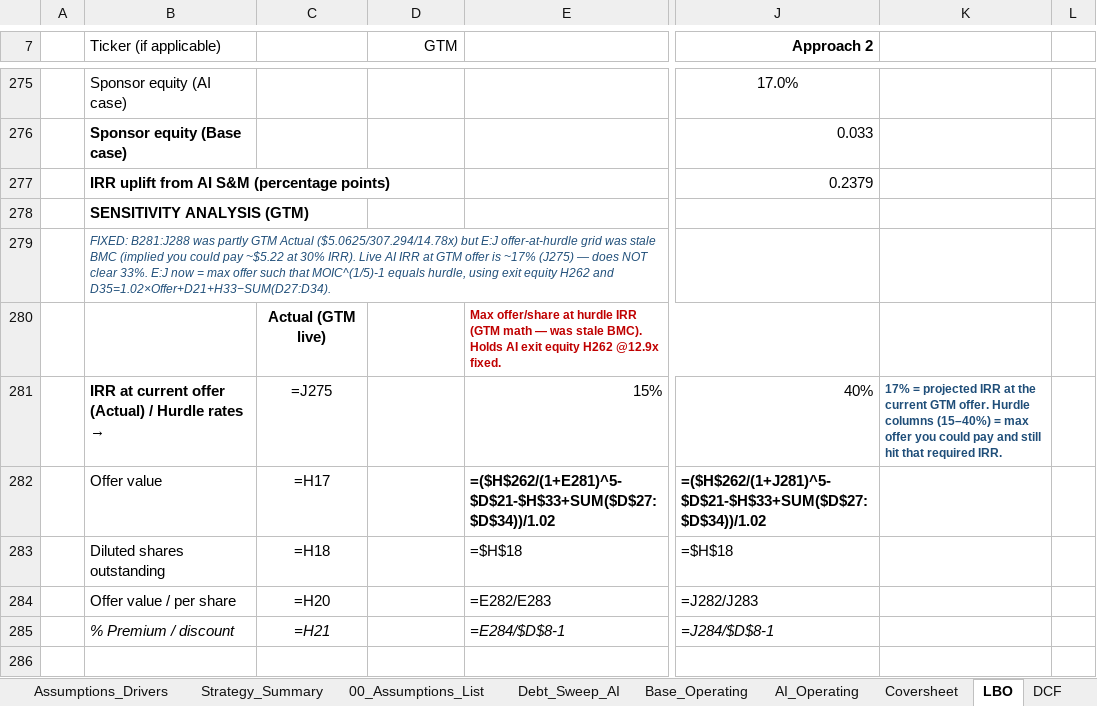
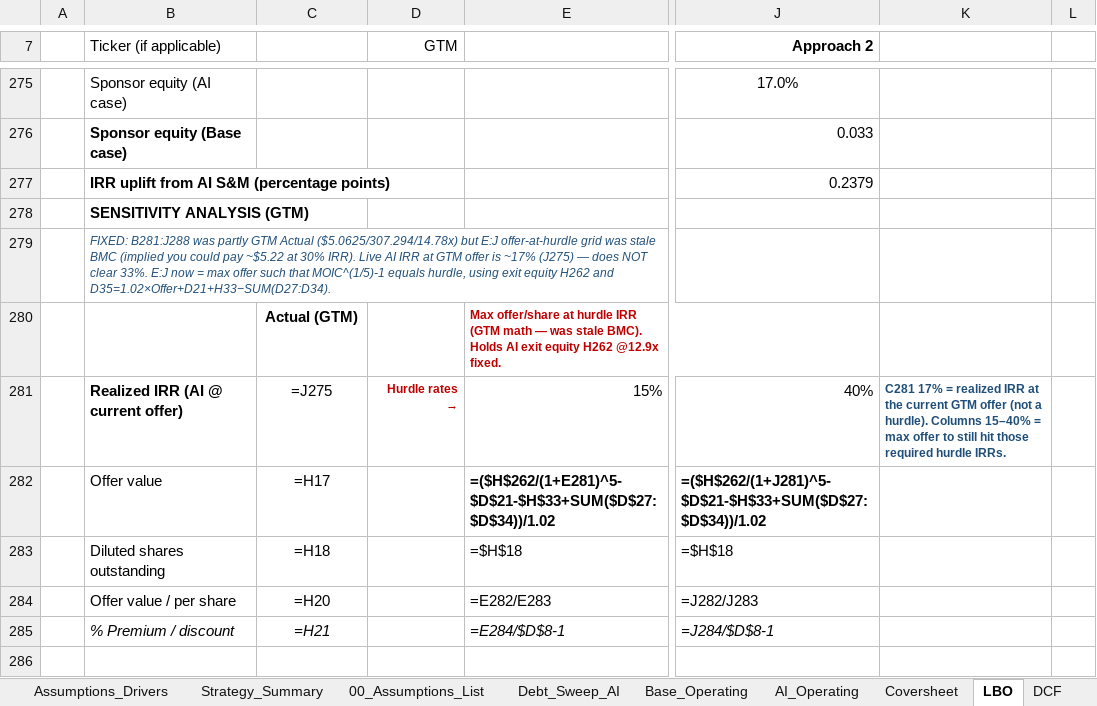
Before and after one commit to vengeanceaiUSC/Rainmaker, an Excel workbook: LBO/output/vengeanceaiUSC_LBOMODEL4.xlsx, sheet LBO, drawn as a sheet; only a part is shown, gaps mark what is left out; values as stored, in another font and other column widths than the file's, no borders; formulas without a stored value are shown as written; the diff names each change by its address in the sheet, - before the commit and + after, or states it on an @@ line.

```diff
--- a/LBO/output/vengeanceaiUSC_LBOMODEL4.xlsx (sheet LBO)
+++ b/LBO/output/vengeanceaiUSC_LBOMODEL4.xlsx (sheet LBO)
-C280: Actual (GTM live)
+C280: Actual (GTM)
-B281 (Ticker (if applicable)): IRR at current offer (Actual) / Hurdle rates
+B281 (Ticker (if applicable)): → Realized IRR (AI @ current offer)
-D281 (GTM): (empty)
+D281 (GTM): Hurdle rates →
-K281: 17% = projected IRR at the current GTM offer. Hurdle columns (15–40%) = max offer you could pay and still hit that required IRR.
+K281: C281 17% = realized IRR at the current GTM offer (not a hurdle). Columns 15–40% = max offer to still hit those required hurdle IRRs.
```
Also changed, not shown: vengeanceaiUSC_LBOMODEL4.xlsx, vengeanceaiUSC_LBOMODEL4_OPEN_IN_EXCEL.xlsx.
